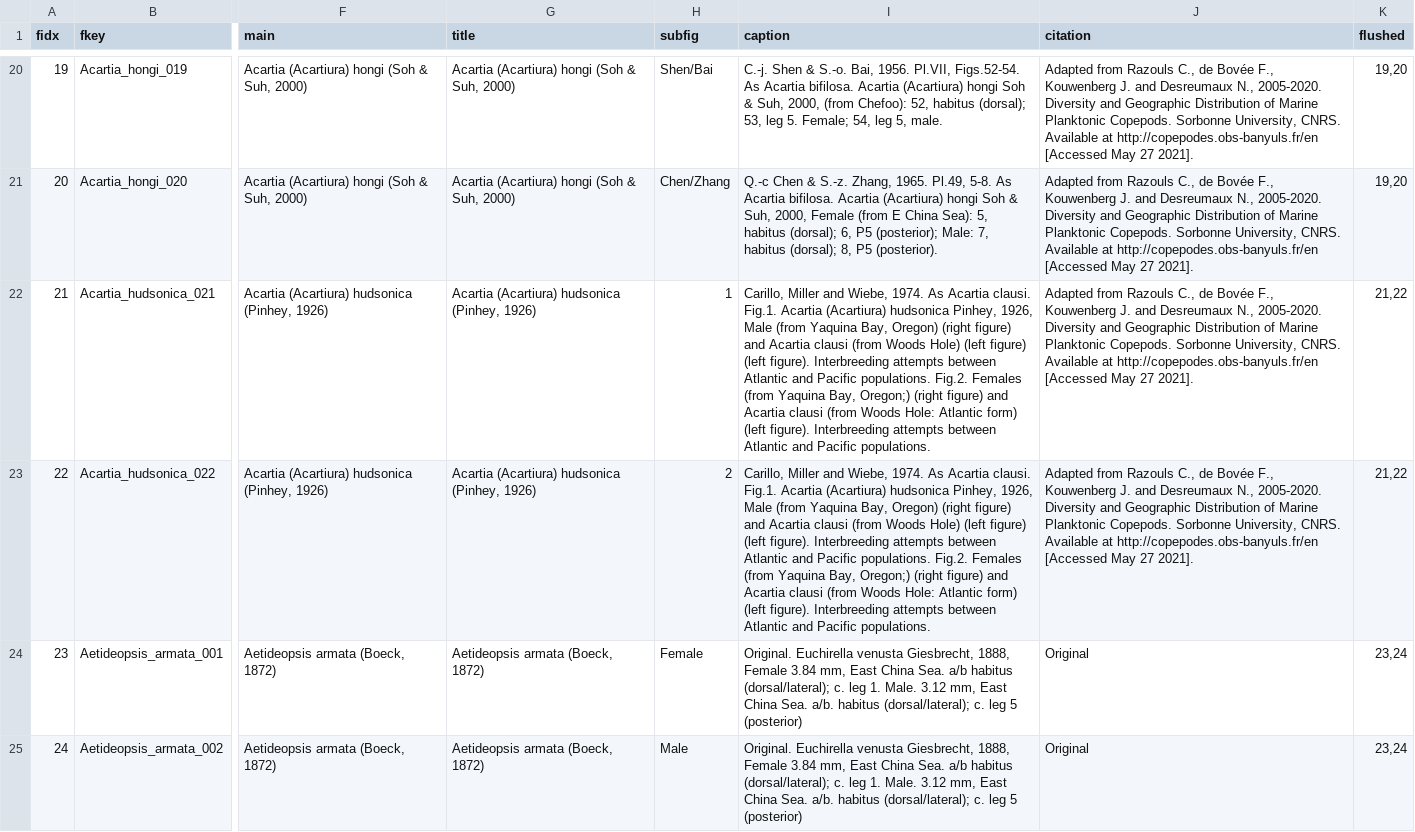
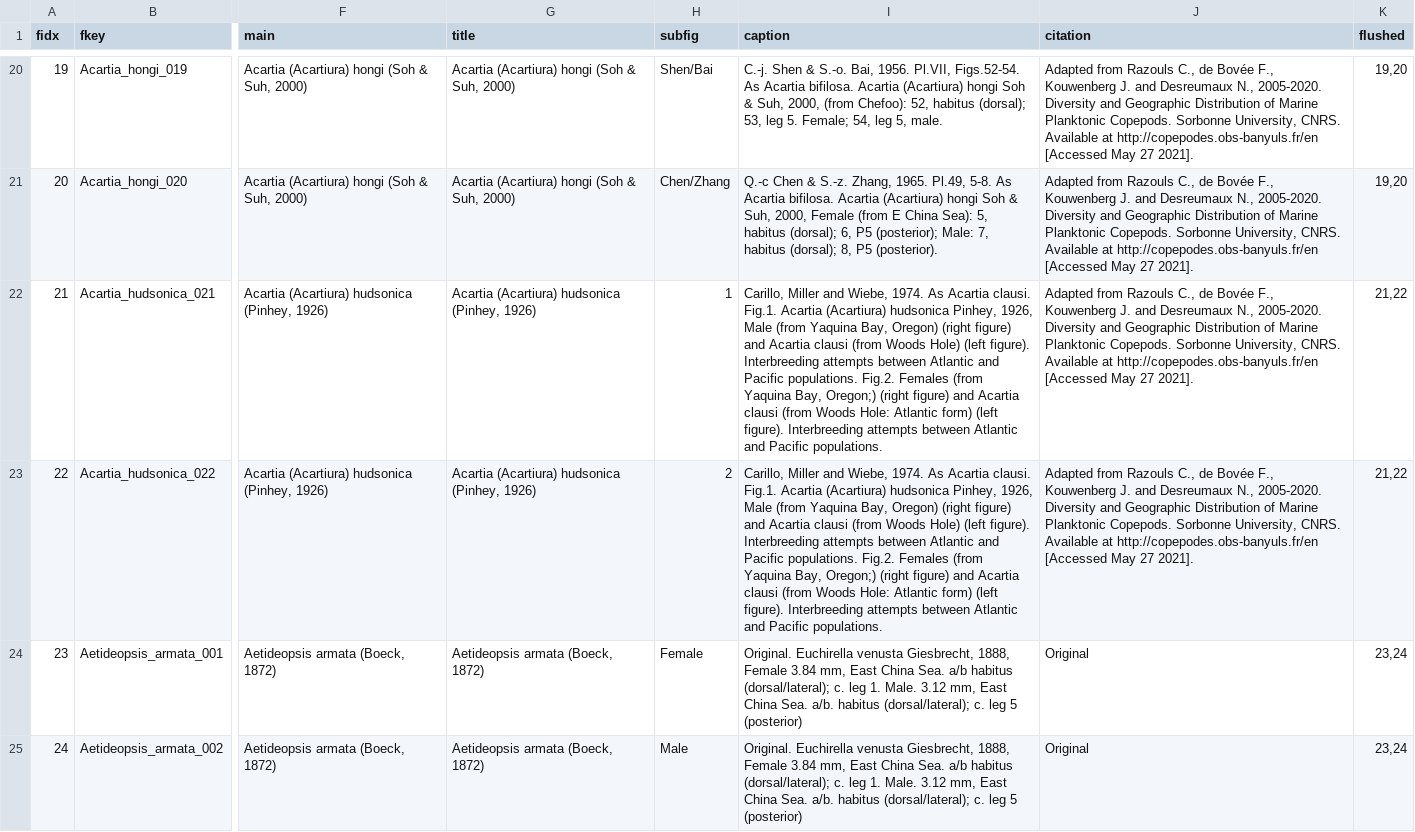
Before and after one commit to cywhale/copkey, a CSV file: doc/newsp_fig_extract.csv, drawn as a sheet; only a part is shown, gaps mark what is left out; the diff names each change by its address in the sheet, - before the commit and + after, or states it on an @@ line.

```diff
--- a/doc/newsp_fig_extract.csv
+++ b/doc/newsp_fig_extract.csv
-I22:I23 (caption): …Hole) (left figure) (left figure). Interbreeding…
+I22:I23 (caption): …Hole) (left figure). Interbreeding…
```
Also changed, not shown: doc/newsp_htm_extract.csv.
